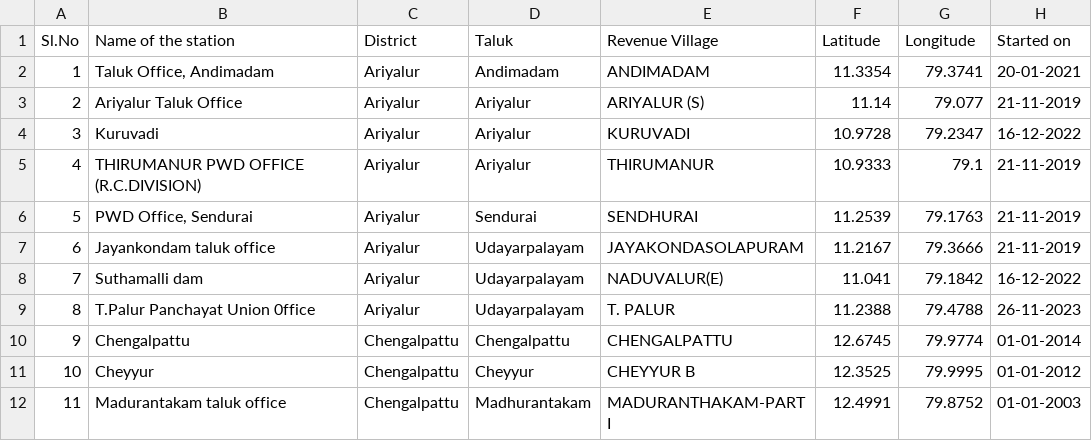
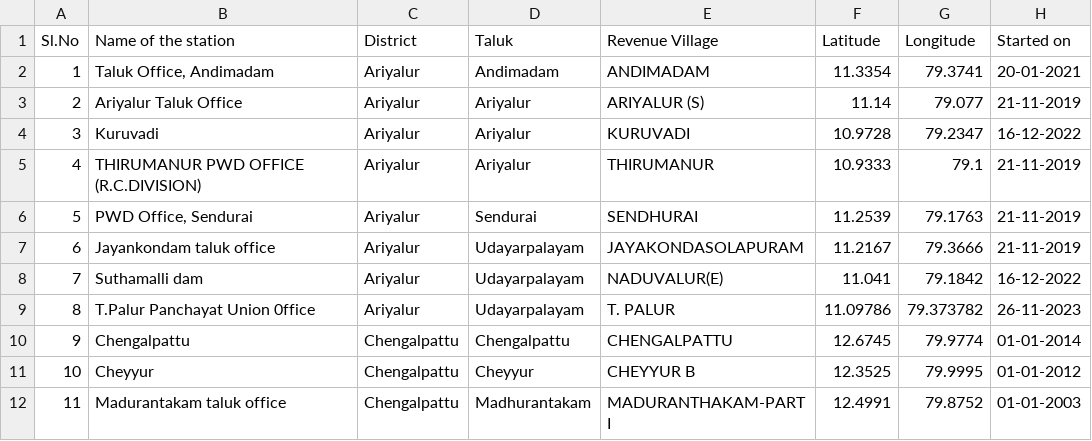
Before and after one commit to HaiyanTip/Delta-Weather-Monitor, a CSV file: Stations.csv, drawn as a sheet; only a part is shown.

Commit message:
Update Stations.csv

```diff
--- a/Stations.csv
+++ b/Stations.csv
@@ -8,3 +8,3 @@
 7, Suthamalli dam,Ariyalur,Udayarpalayam,NADUVALUR(E),11.041,79.1842,16-12-2022
-8, T.Palur Panchayat Union 0ffice,Ariyalur,Udayarpalayam,T. PALUR,11.2388,79.4788,26-11-2023
+8, T.Palur Panchayat Union 0ffice,Ariyalur,Udayarpalayam,T. PALUR,11.09786,79.373782,26-11-2023
 9, Chengalpattu,Chengalpattu,Chengalpattu,CHENGALPATTU,12.6745,79.9774,01-01-2014
```
